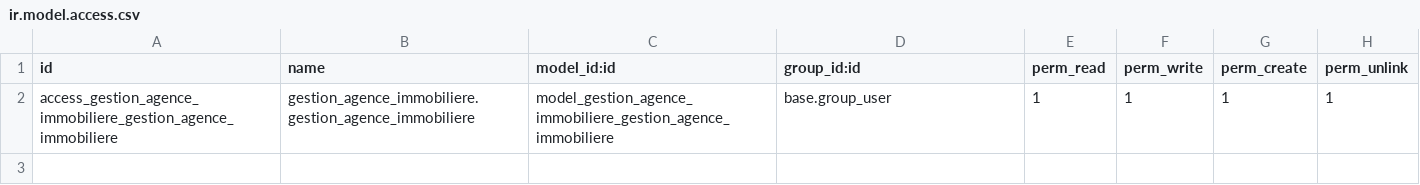
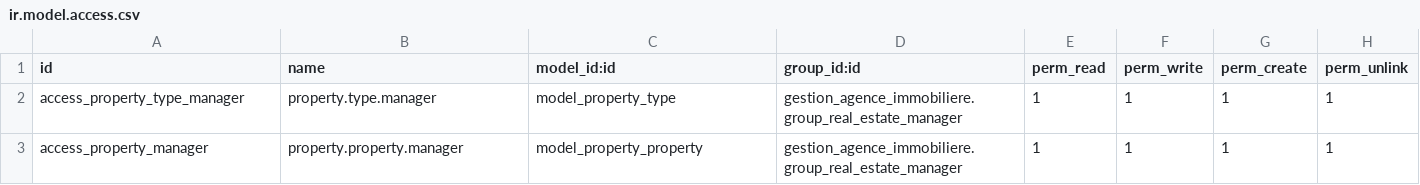
Before and after one commit to 01warrior/Conception-de-SI-de-gestion-d-agence-immobiliere-sur-Odoo-17, a CSV file: extra-addons/gestion_agence_immobiliere/security/ir.model.access.csv, drawn as a sheet.

Commit message:
implementation de la class property et de son type type_property demarrage et operationnelgit push

```diff
--- a/extra-addons/gestion_agence_immobiliere/security/ir.model.access.csv
+++ b/extra-addons/gestion_agence_immobiliere/security/ir.model.access.csv
@@ -1,2 +1,3 @@
 id,name,model_id:id,group_id:id,perm_read,perm_write,perm_create,perm_unlink
-access_gestion_agence_immobiliere_gestion_agence_immobiliere,gestion_agence_immobiliere.gestion_agence_immobiliere,model_gestion_agence_immobiliere_gestion_agence_immobiliere,base.group_user,1,1,1,1
+access_property_type_manager,property.type.manager,model_property_type,gestion_agence_immobiliere.group_real_estate_manager,1,1,1,1
+access_property_manager,property.property.manager,model_property_property,gestion_agence_immobiliere.group_real_estate_manager,1,1,1,1
```
Also changed, not shown: 8 other files.
